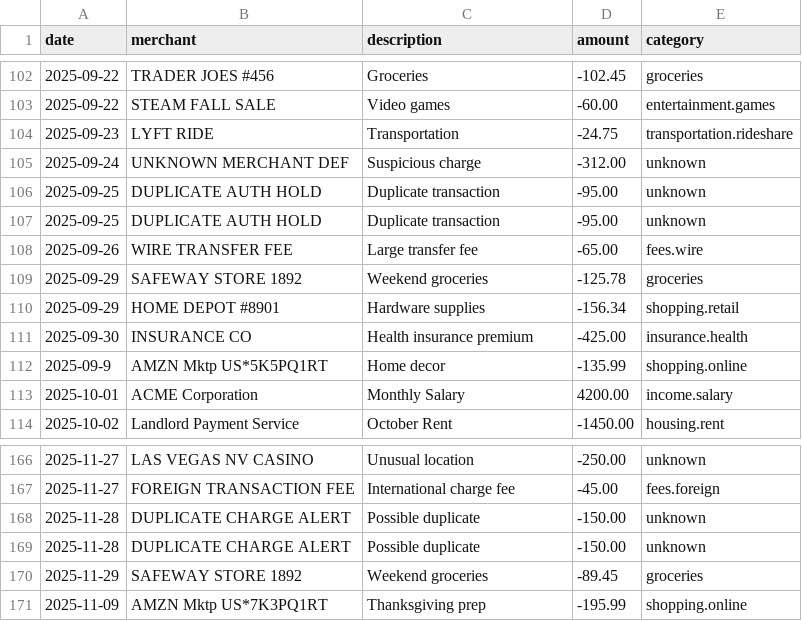
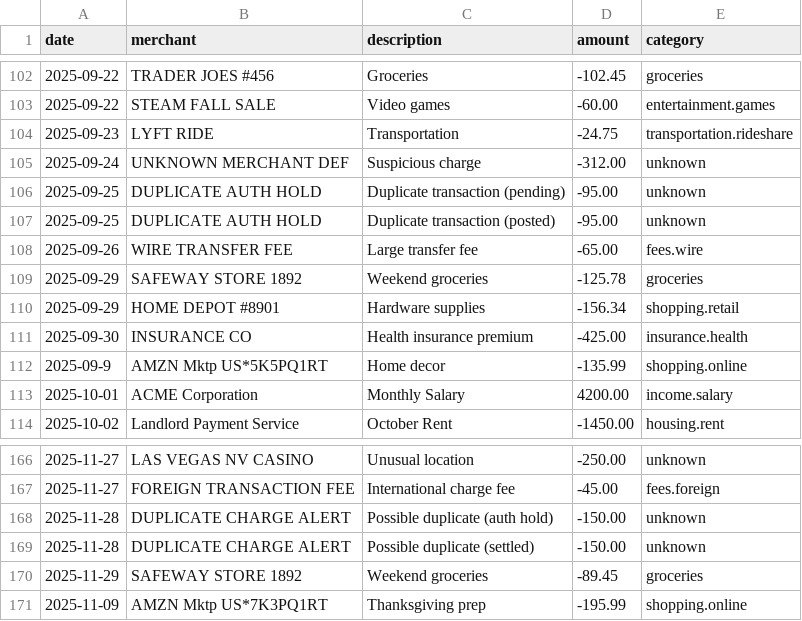
Before and after one commit to leok974/ai-finance-agent-oss, a CSV file: apps/backend/data/demo-sample.csv, drawn as a sheet; only a part is shown, gaps mark what is left out.

Commit message:
fix: remove duplicate transactions from demo CSV (violates DB constraint)

```diff
--- a/apps/backend/data/demo-sample.csv
+++ b/apps/backend/data/demo-sample.csv
@@ -105,4 +105,4 @@ date,merchant,description,amount,category
 2025-09-24,UNKNOWN MERCHANT DEF,Suspicious charge,-312.00,unknown
-2025-09-25,DUPLICATE AUTH HOLD,Duplicate transaction,-95.00,unknown
-2025-09-25,DUPLICATE AUTH HOLD,Duplicate transaction,-95.00,unknown
+2025-09-25,DUPLICATE AUTH HOLD,Duplicate transaction (pending),-95.00,unknown
+2025-09-25,DUPLICATE AUTH HOLD,Duplicate transaction (posted),-95.00,unknown
 2025-09-26,WIRE TRANSFER FEE,Large transfer fee,-65.00,fees.wire
@@ -167,4 +167,4 @@ date,merchant,description,amount,category
 2025-11-27,FOREIGN TRANSACTION FEE,International charge fee,-45.00,fees.foreign
-2025-11-28,DUPLICATE CHARGE ALERT,Possible duplicate,-150.00,unknown
-2025-11-28,DUPLICATE CHARGE ALERT,Possible duplicate,-150.00,unknown
+2025-11-28,DUPLICATE CHARGE ALERT,Possible duplicate (auth hold),-150.00,unknown
+2025-11-28,DUPLICATE CHARGE ALERT,Possible duplicate (settled),-150.00,unknown
 2025-11-29,SAFEWAY STORE 1892,Weekend groceries,-89.45,groceries
```
